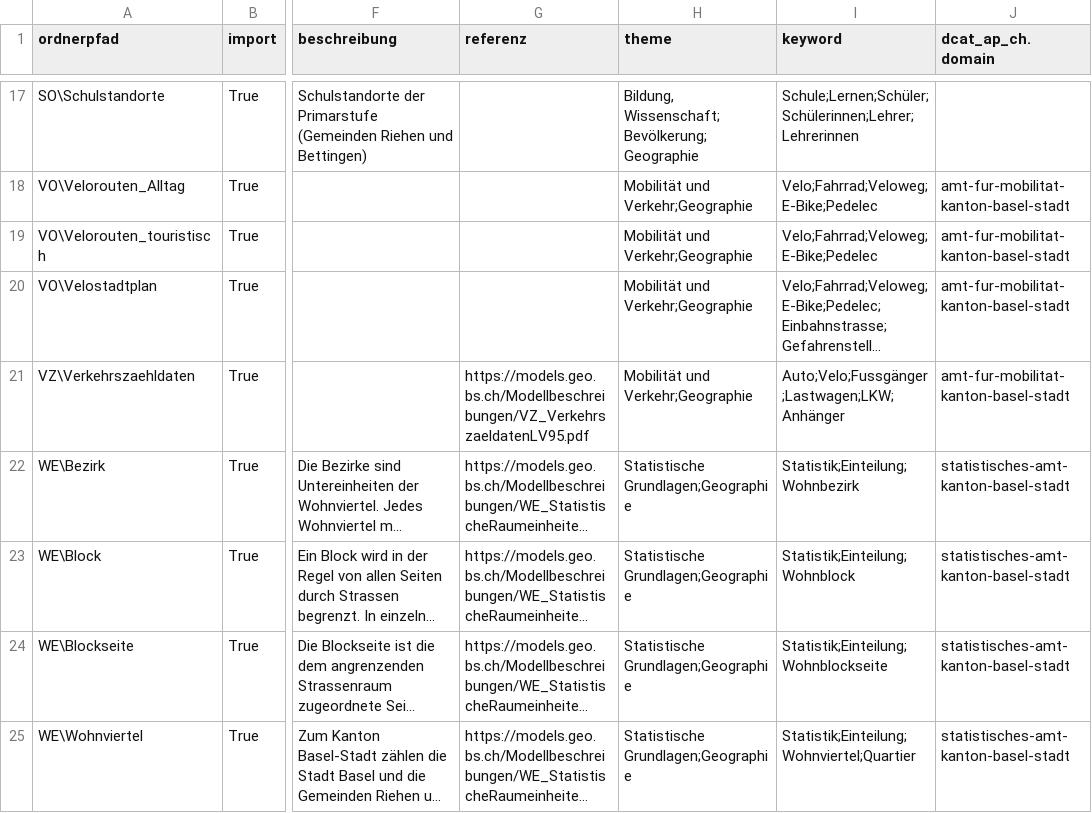
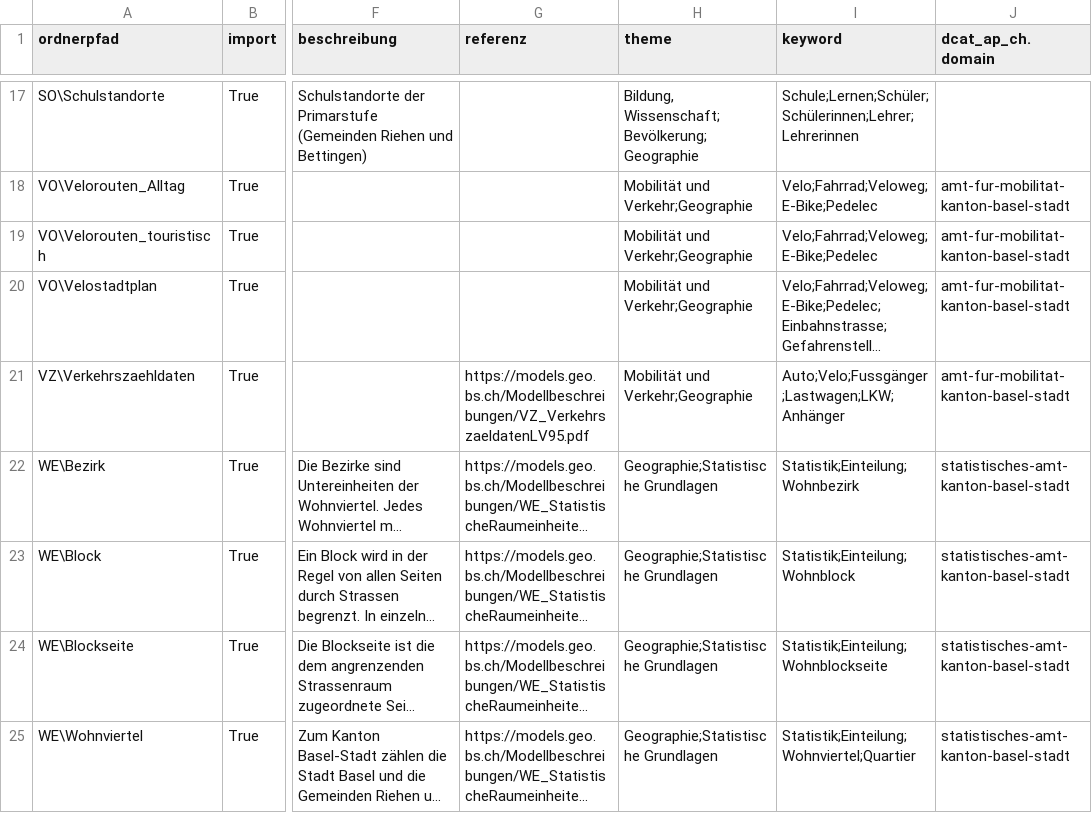
Before and after one commit to opendatabs/data-processing, a CSV file: GVA-Geodatenshop/Metadata.csv, drawn as a sheet; only a part is shown, gaps mark what is left out; long unchanged cells end in …; the diff names each change by its address in the sheet, - before the commit and + after, or states it on an @@ line.

Commit message:
Change order of theme for some datasets

```diff
--- a/GVA-Geodatenshop/Metadata.csv
+++ b/GVA-Geodatenshop/Metadata.csv
-H22:H25 (theme): Statistische Grundlagen;Geographie
+H22:H25 (theme): Geographie;Statistische Grundlagen
```
